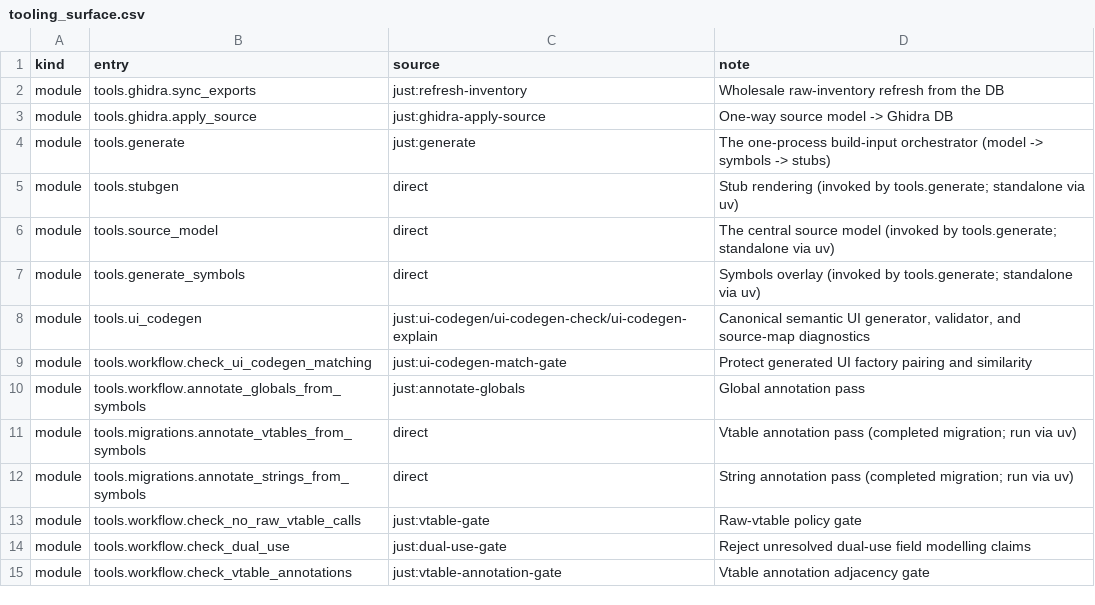
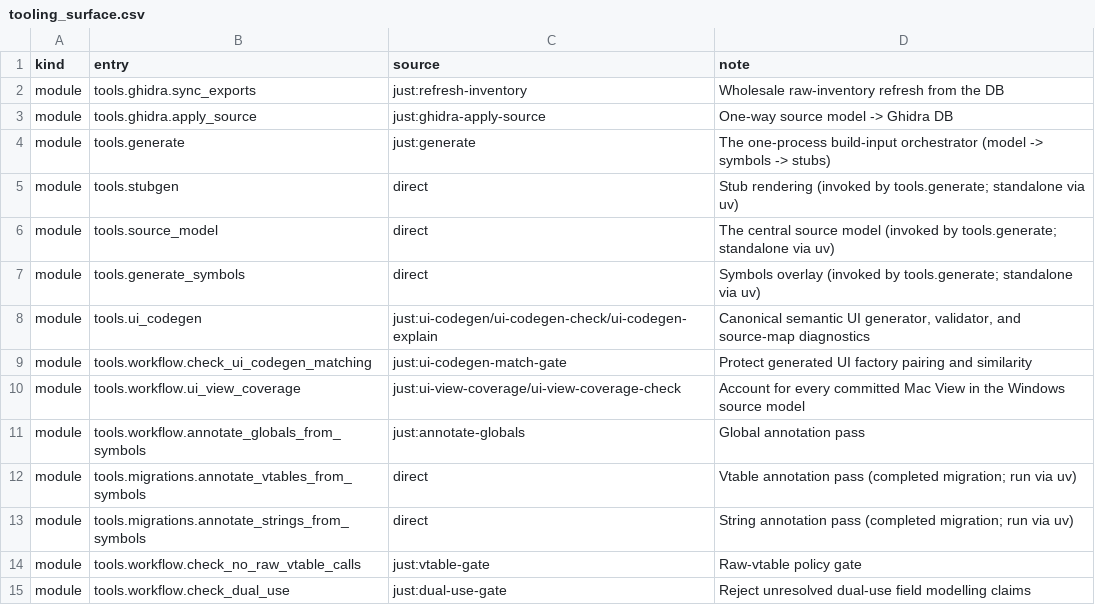
Before and after one commit to agluszak/imperialism-decomp, a CSV file: config/tooling_surface.csv, drawn as a sheet; only a part is shown; the shorter side is filled out with more unchanged rows.

Commit message:
Generate evidenced parity views and audit Mac coverage
Add three functionally required View cases absent from the retail builders, fix the dialog resolver to return and open the generated view, and account for all 121 decoded Mac View resources. Improve builder dispatch decoding and make unresolved runtime gaps, classification candidates, and exclusion candidates explicit in Beads-backed coverage data.\n\nVerified with just agent-check and just precommit; no game runtime was used.

```diff
--- a/config/tooling_surface.csv
+++ b/config/tooling_surface.csv
@@ -9,2 +9,3 @@ module|tools.ui_codegen|just:ui-codegen/ui-codegen-check/ui-codegen-explain|Cano
 module|tools.workflow.check_ui_codegen_matching|just:ui-codegen-match-gate|Protect generated UI factory pairing and similarity
+module|tools.workflow.ui_view_coverage|just:ui-view-coverage/ui-view-coverage-check|Account for every committed Mac View in the Windows source model
 module|tools.workflow.annotate_globals_from_symbols|just:annotate-globals|Global annotation pass
```
Also changed, not shown: 16 other files.
